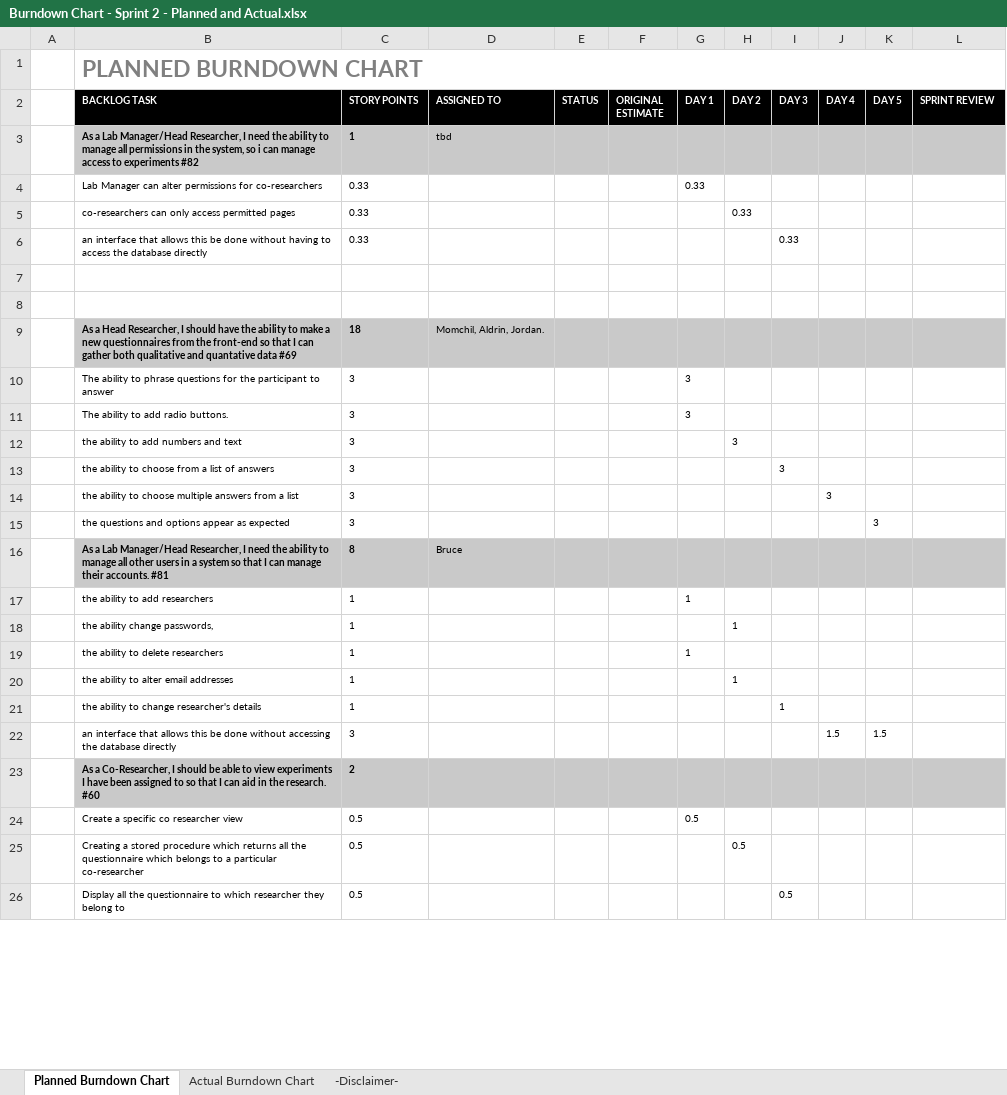
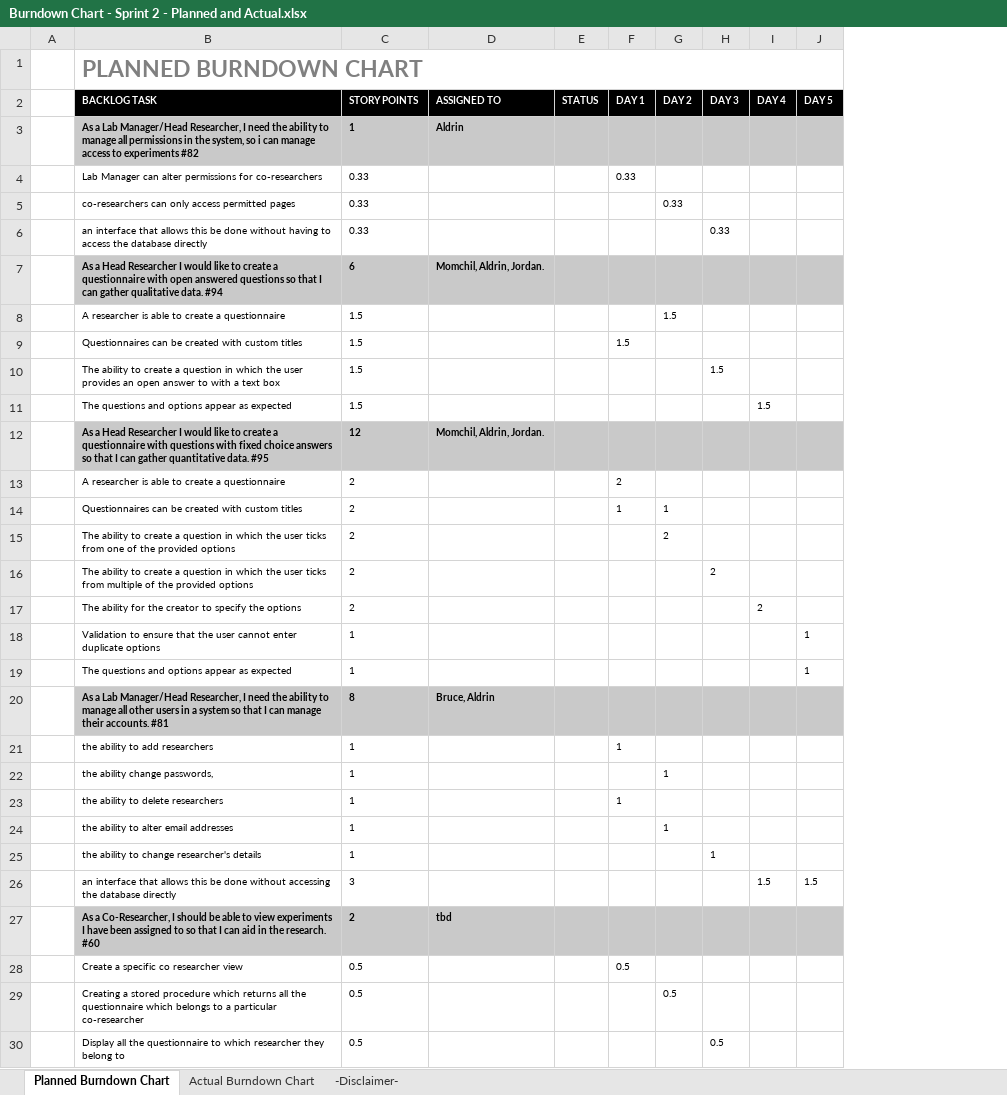
Before and after one commit to jordankeiller/AC31007-Coursework-Team-2, an Excel workbook: Sprint 2/Sprint Tracking/Burndown Chart - Sprint 2 - Planned and Actual.xlsx, sheet Planned Burndown Chart, drawn as a sheet; only a part is shown; values as stored, in another font and other column widths than the file's, no borders; charts and pictures not drawn; removed rows and columns are numbered as before the commit, all else as after; the diff covers the shown part only; the diff names each change by its address in the sheet, - before the commit and + after, or states it on an @@ line.

Commit message:
Updated the burndown chart

```diff
--- a/Sprint 2/Sprint Tracking/Burndown Chart - Sprint 2 - Planned and Actual.xlsx (sheet Planned Burndown Chart)
+++ b/Sprint 2/Sprint Tracking/Burndown Chart - Sprint 2 - Planned and Actual.xlsx (sheet Planned Burndown Chart)
-column F (ORIGINAL ESTIMATE), empty
-column L (SPRINT REVIEW), empty
-D3 (ASSIGNED TO): tbd
+D3 (ASSIGNED TO): Aldrin
-D3 bold: off
+D3 bold: on
-row 7: (empty)
+row 7:  | As a Head Researcher I would like to create a questionnaire with open answered questions so that I can gather qualitative data. #94 | 6 | Momchil, Aldrin, Jordan.
-B7:E7 fill: none
+B7:E7 fill: #C9C9C9
-F7:J7 fill: none
+F7:J7 fill: #C9C9C9
-row 8: (empty)
+row 8:  | A researcher is able to create a questionnaire | 1.5 |  |  |  | 1.5
+row 9:  | Questionnaires can be created with custom titles | 1.5 |  |  | 1.5
+row 10:  | The ability to create a question in which the user provides an open answer to with a text box | 1.5 |  |  |  |  | 1.5
+row 11:  | The questions and options appear as expected | 1.5 |  |  |  |  |  | 1.5
-B12 (BACKLOG TASK): …a Head Researcher, I should have the ability to make a new questionnaires from the front-end so that I can gather both qualitative and quantative data #69
+B12 (BACKLOG TASK): …a Head Researcher I would like to create a questionnaire with questions with fixed choice answers so that I can gather quantitative data. #95
-C12 (STORY POINTS): 18
+C12 (STORY POINTS): 12
-D12 bold: off
+D12 bold: on
-row 10:  | The ability to phrase questions for the participant to answer | 3 |  |  |  | 3
-row 11:  | The ability to add radio buttons. | 3 |  |  |  | 3
-row 12:  | the ability to add numbers and text | 3 |  |  |  |  | 3
-row 13:  | the ability to choose from a list of answers | 3 |  |  |  |  |  | 3
-row 14:  | the ability to choose multiple answers from a list | 3 |  |  |  |  |  |  | 3
-row 15:  | the questions and options appear as expected | 3 |  |  |  |  |  |  |  | 3
+row 13:  | A researcher is able to create a questionnaire | 2 |  |  | 2
+row 14:  | Questionnaires can be created with custom titles | 2 |  |  | 1 | 1
+row 15:  | The ability to create a question in which the user ticks from one of the provided options | 2 |  |  |  | 2
+row 16:  | The ability to create a question in which the user ticks from multiple of the provided options | 2 |  |  |  |  | 2
+row 17:  | The ability for the creator to specify the options | 2 |  |  |  |  |  | 2
+row 18:  | Validation to ensure that the user cannot enter duplicate options | 1 |  |  |  |  |  |  | 1
+row 19:  | The questions and options appear as expected | 1 |  |  |  |  |  |  | 1
-D20 (ASSIGNED TO): Bruce
+D20 (ASSIGNED TO): Bruce, Aldrin
-D20 bold: off
+D20 bold: on
-D27 (ASSIGNED TO): (empty)
+D27 (ASSIGNED TO): tbd
```
Also changed, not shown: 3 added rows, 1 removed row and 3 edited cells elsewhere in this sheet, sheet Actual Burndown Chart, charts or pictures.
